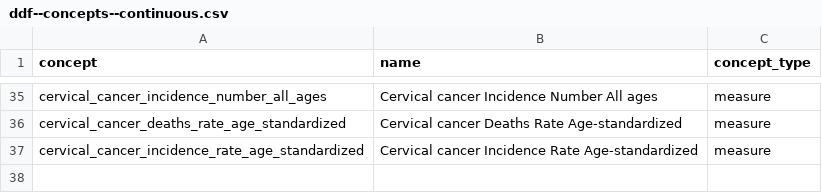
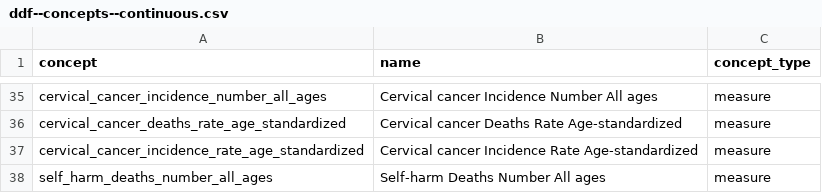
Before and after one commit to open-numbers/ddf--ihme--death_cause_compact, a CSV file: ddf--concepts--continuous.csv, drawn as a sheet; only a part is shown, gaps mark what is left out.

Commit message:
add self harm indicator

```diff
--- a/ddf--concepts--continuous.csv
+++ b/ddf--concepts--continuous.csv
@@ -37 +37,2 @@ cervical_cancer_deaths_rate_age_standardized,Cervical cancer Deaths Rate Age-sta
 cervical_cancer_incidence_rate_age_standardized,Cervical cancer Incidence Rate Age-standardized,measure
+self_harm_deaths_number_all_ages,Self-harm Deaths Number All ages,measure
```
Also changed, not shown: ddf--entities--cause.csv, 2 other files.
